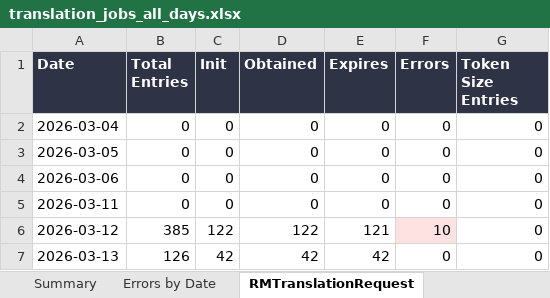
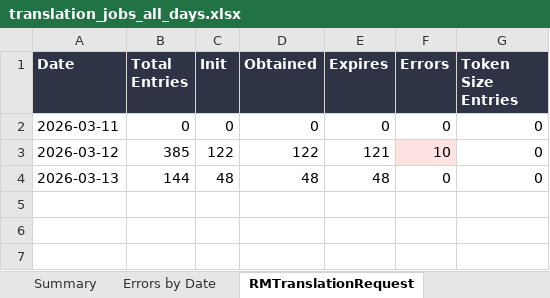
Before and after one commit to adeporra/rm-translation-reports, an Excel workbook: translation_jobs_all_days.xlsx, sheet RMTranslationRequest, drawn as a sheet; values as stored, in another font and other column widths than the file's, no borders; removed rows and columns are numbered as before the commit, all else as after; the diff names each change by its address in the sheet, - before the commit and + after, or states it on an @@ line.

```diff
--- a/translation_jobs_all_days.xlsx (sheet RMTranslationRequest)
+++ b/translation_jobs_all_days.xlsx (sheet RMTranslationRequest)
-row 2: 2026-03-04 | 0 | 0 | 0 | 0 | 0 | 0
-row 3: 2026-03-05 | 0 | 0 | 0 | 0 | 0 | 0
-row 4: 2026-03-06 | 0 | 0 | 0 | 0 | 0 | 0
-B4 (Total Entries): 126
+B4 (Total Entries): 144
-C4 (Init): 42
+C4 (Init): 48
-D4 (Obtained): 42
+D4 (Obtained): 48
-E4 (Expires): 42
+E4 (Expires): 48
```
Also changed, not shown: sheet Translation Jobs, sheet Summary, sheet Errors by Date, 5 other files.
